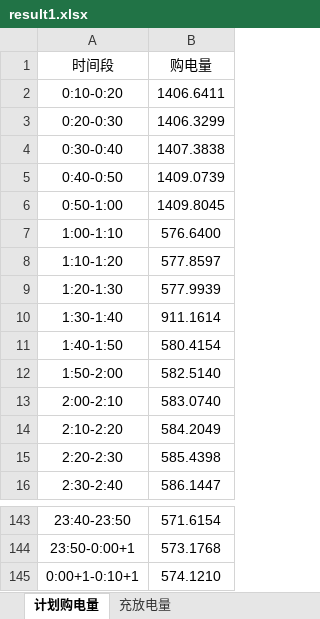
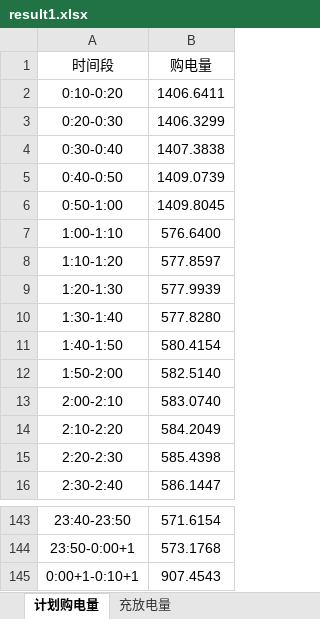
Before and after one commit to zhoulukai329-spec/math-modeling, an Excel workbook: Q1/output/result1.xlsx, sheet 计划购电量, drawn as a sheet; only a part is shown, gaps mark what is left out; values as stored, in another font and other column widths than the file's, no borders; the diff names each change by its address in the sheet, - before the commit and + after, or states it on an @@ line.

```diff
--- a/Q1/output/result1.xlsx (sheet 计划购电量)
+++ b/Q1/output/result1.xlsx (sheet 计划购电量)
-B10 (购电量): 911.1614
+B10 (购电量): 577.8280
-B145 (购电量): 574.1210
+B145 (购电量): 907.4543
```
Also changed, not shown: sheet 充放电量, 12 other files.
